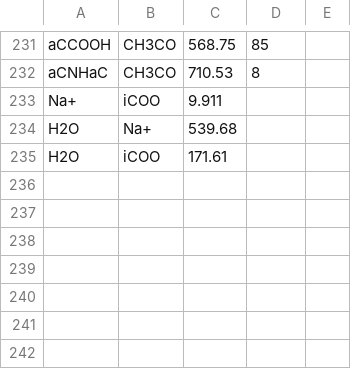
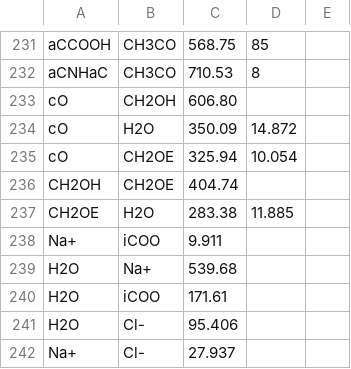
Before and after one commit to ClapeyronThermo/Clapeyron.jl, a CSV file: database/SAFT/SAFTgammaMie/SAFTgammaMie_unlike.csv, drawn as a sheet; only a part is shown, gaps mark what is left out.

Commit message:
Add new database parameters

```diff
--- a/database/SAFT/SAFTgammaMie/SAFTgammaMie_unlike.csv
+++ b/database/SAFT/SAFTgammaMie/SAFTgammaMie_unlike.csv
@@ -232,2 +232,7 @@ aCCOOH,CH3CO,568.75,85,
 aCNHaC,CH3CO,710.53,8,
+cO,CH2OH,606.80,,
+cO,H2O,350.09,14.872,
+cO,CH2OE,325.94,10.054,
+CH2OH,CH2OE,404.74,,
+CH2OE,H2O,283.38,11.885
 Na+,iCOO,9.911,,
@@ -235 +240,3 @@ H2O,Na+,539.68,,
 H2O,iCOO,171.61,,
+H2O,Cl-,95.406,,
+Na+,Cl-,27.937,,
```
Also changed, not shown: database/Electrolytes/RSP/Schreckenberg.csv, database/SAFT/SAFTVRMie/SAFTVRMie_like.csv, 12 other files.
